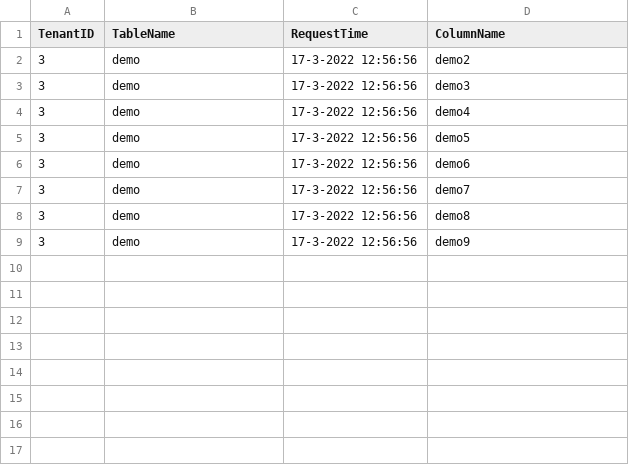
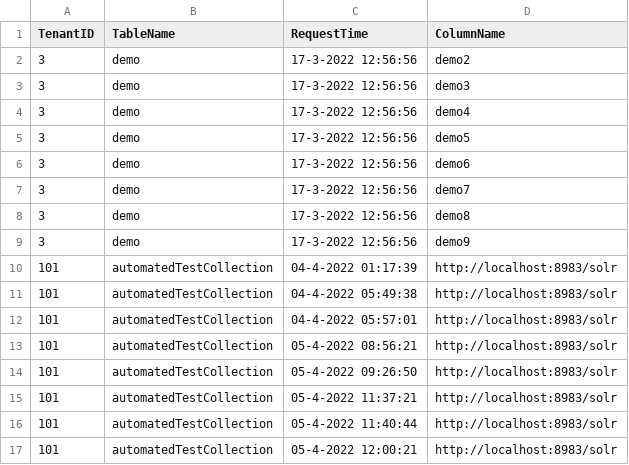
Before and after one commit to NeoSOFT-Technologies/search-as-service, a CSV file: DeletedRecordFiles/SchemaDeleteRecord.csv, drawn as a sheet.

```diff
--- a/DeletedRecordFiles/SchemaDeleteRecord.csv
+++ b/DeletedRecordFiles/SchemaDeleteRecord.csv
@@ -9 +9,9 @@ TenantID,TableName,RequestTime,ColumnName
 3,demo,17-3-2022 12:56:56,demo9
+101,automatedTestCollection,04-4-2022 01:17:39,http://localhost:8983/solr
+101,automatedTestCollection,04-4-2022 05:49:38,http://localhost:8983/solr
+101,automatedTestCollection,04-4-2022 05:57:01,http://localhost:8983/solr
+101,automatedTestCollection,05-4-2022 08:56:21,http://localhost:8983/solr
+101,automatedTestCollection,05-4-2022 09:26:50,http://localhost:8983/solr
+101,automatedTestCollection,05-4-2022 11:37:21,http://localhost:8983/solr
+101,automatedTestCollection,05-4-2022 11:40:44,http://localhost:8983/solr
+101,automatedTestCollection,05-4-2022 12:00:21,http://localhost:8983/solr
```
Also changed, not shown: 9 other files.
